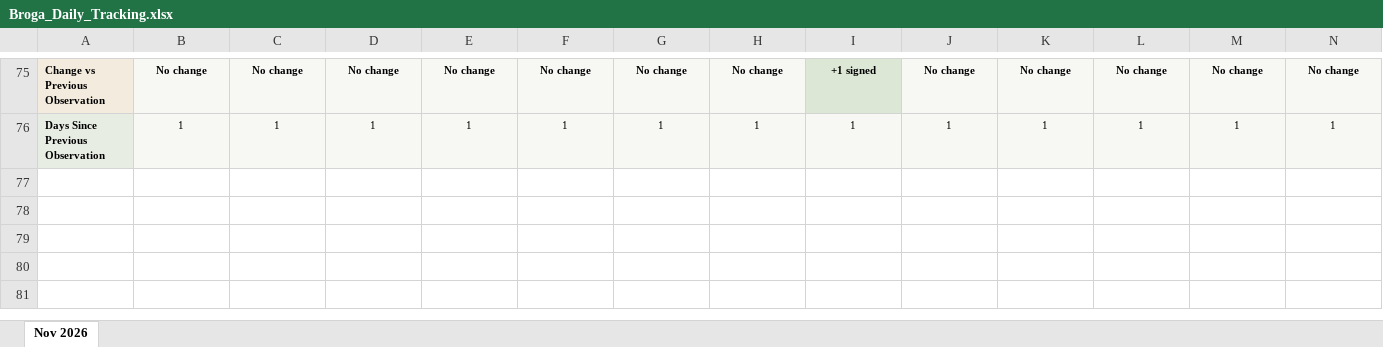
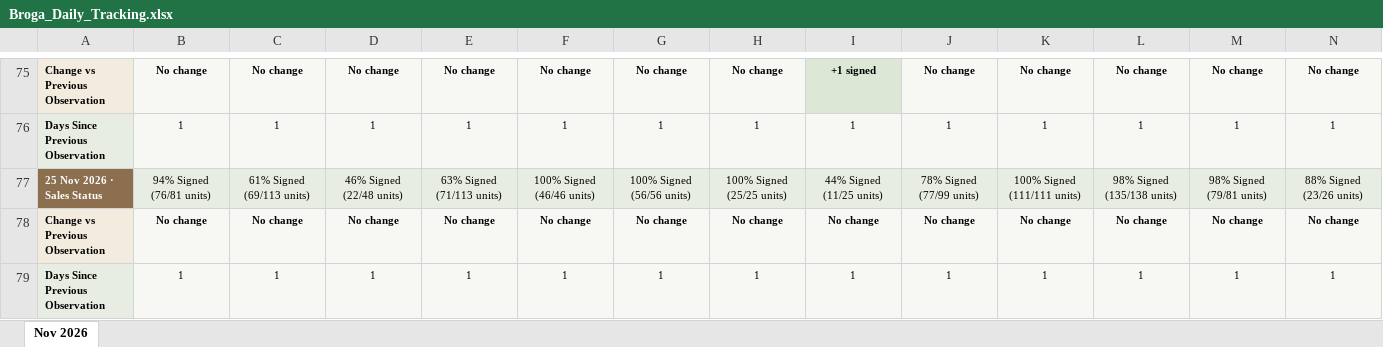
Before and after one commit to lumcy-abc/broga-competitor-sales-dashboard, an Excel workbook: Broga_Daily_Tracking.xlsx, sheet Nov 2026, drawn as a sheet; only a part is shown, gaps mark what is left out; values as stored, in another font and other column widths than the file's, no borders; rows hold the shown columns only; the diff names each change by its address in the sheet, - before the commit and + after, or states it on an @@ line.

```diff
--- a/Broga_Daily_Tracking.xlsx (sheet Nov 2026)
+++ b/Broga_Daily_Tracking.xlsx (sheet Nov 2026)
+row 77: 25 Nov 2026 · Sales Status | 94% Signed (76/81 units) | 61% Signed (69/113 units) | 46% Signed (22/48 units) | 63% Signed (71/113 units) | 100% Signed (46/46 units) | 100% Signed (56/56 units) | 100% Signed (25/25 units) | 44% Signed (11/25 units) | 78% Signed (77/99 units) | 100% Signed (111/111 units) | 98% Signed (135/138 units) | 98% Signed (79/81 units) | 88% Signed (23/26 units)
+row 78: Change vs Previous Observation | No change | No change | No change | No change | No change | No change | No change | No change | No change | No change | No change | No change | No change
+row 79: Days Since Previous Observation | 1 | 1 | 1 | 1 | 1 | 1 | 1 | 1 | 1 | 1 | 1 | 1 | 1
```
Also changed, not shown: Broga_Competitor_Sales_Analysis.xlsx, Broga_Weekly_Tracking.xlsx.
